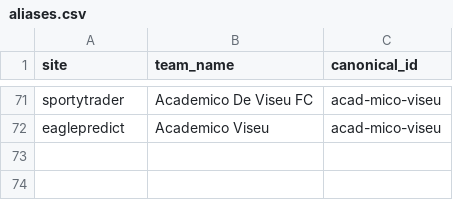
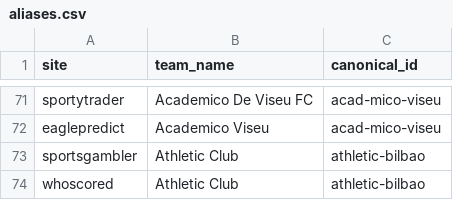
Before and after one commit to temesgen-982/consensus-temp, a CSV file: data/canonical/aliases.csv, drawn as a sheet; only a part is shown, gaps mark what is left out.

Commit message:
Unify Athletic Club/Bilbao naming across whoscored + sportsgambler

```diff
--- a/data/canonical/aliases.csv
+++ b/data/canonical/aliases.csv
@@ -72 +72,3 @@ sportytrader,Academico De Viseu FC,acad-mico-viseu
 eaglepredict,Academico Viseu,acad-mico-viseu
+sportsgambler,Athletic Club,athletic-bilbao
+whoscored,Athletic Club,athletic-bilbao
```
Also changed, not shown: data/canonical/fixtures.csv, data/canonical/teams.csv, 3 other files.
